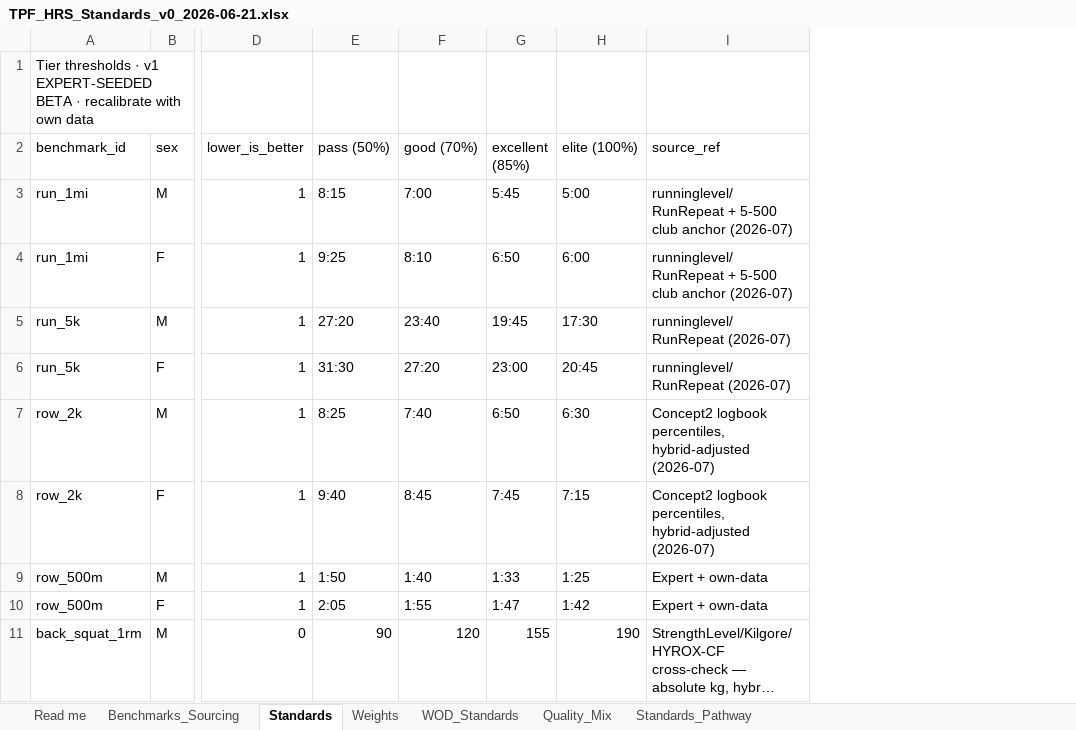
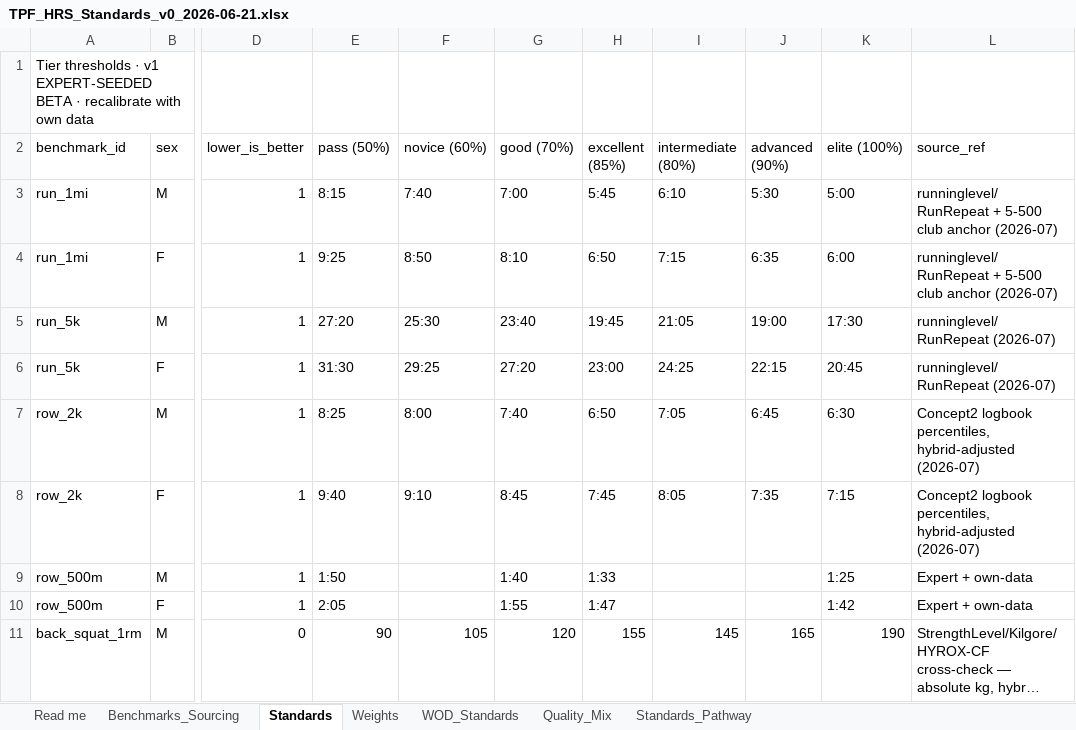
Before and after one commit to TGW7/TPFBenchmark, an Excel workbook: config/standards/TPF_HRS_Standards_v0_2026-06-21.xlsx, sheet Standards, drawn as a sheet; only a part is shown, gaps mark what is left out; long unchanged cells end in …; values as stored, in another font and other column widths than the file's, no borders; the diff names each change by its address in the sheet, - before the commit and + after, or states it on an @@ line.

```diff
--- a/config/standards/TPF_HRS_Standards_v0_2026-06-21.xlsx (sheet Standards)
+++ b/config/standards/TPF_HRS_Standards_v0_2026-06-21.xlsx (sheet Standards)
+column F (novice (60%)), rows 3-11: 7:40 | 8:50 | 25:30 | 29:25 | 8:00 | 9:10 |  |  | 105
+column I (intermediate (80%)), rows 3-11: 6:10 | 7:15 | 21:05 | 24:25 | 7:05 | 8:05 |  |  | 145
+column J (advanced (90%)), rows 3-11: 5:30 | 6:35 | 19:00 | 22:15 | 6:45 | 7:35 |  |  | 165
```
Also changed, not shown: sheet Standards_Pathway, sheet Benchmarks_Sourcing, 9 other files.
